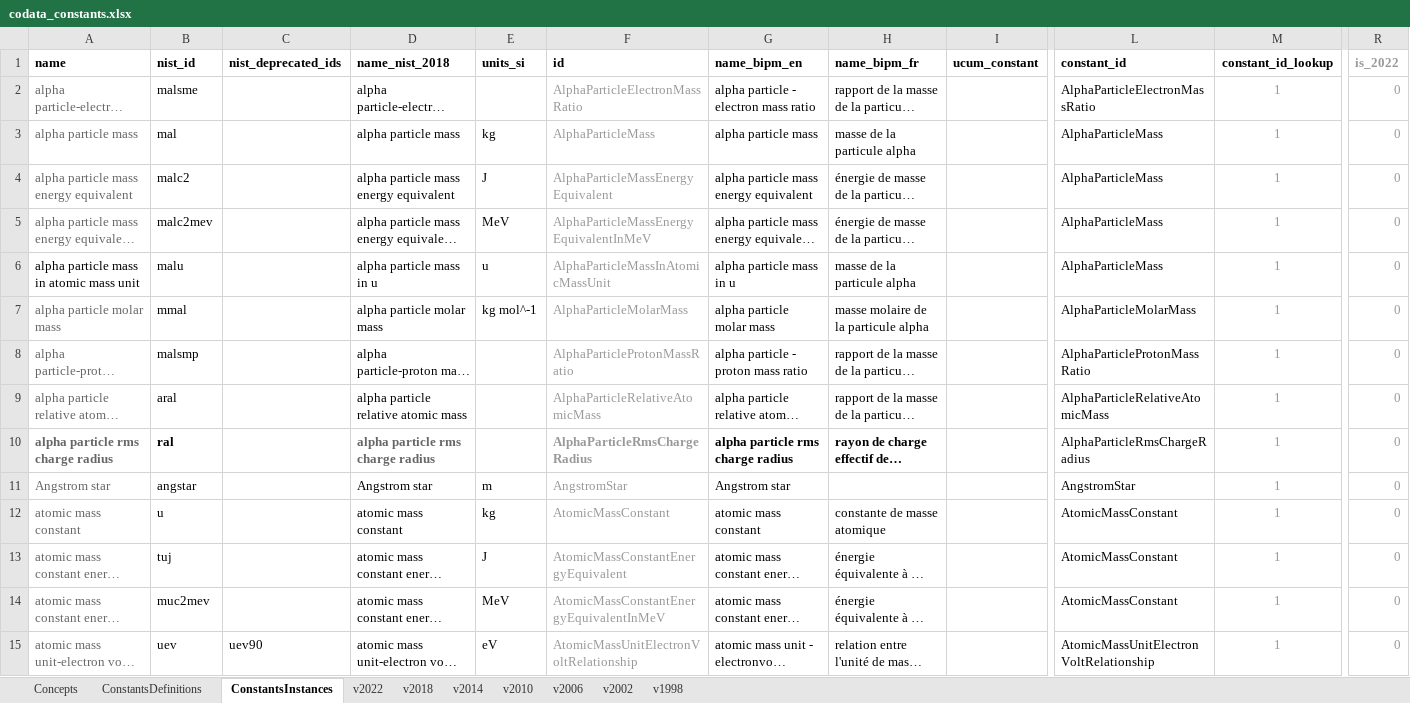
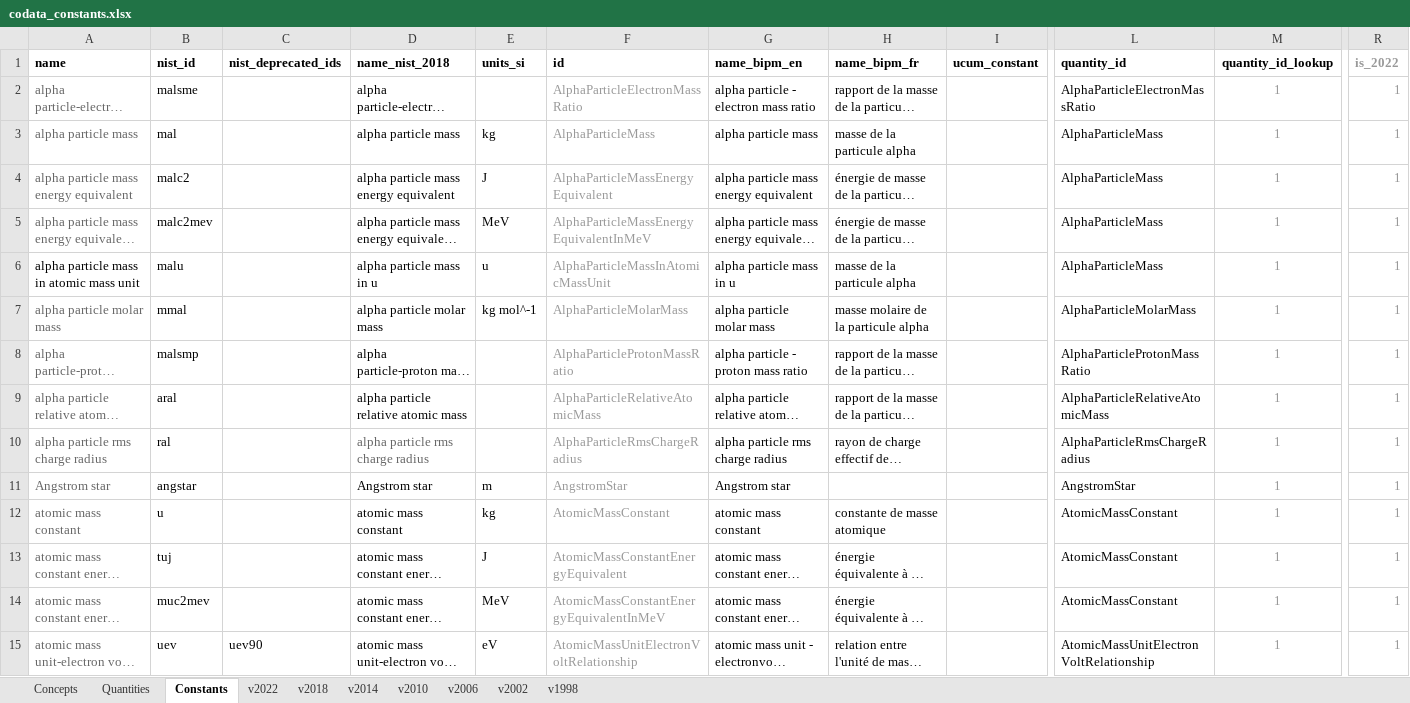
Before and after one commit to codata/drum-constants, an Excel workbook: utils/codata_constants.xlsx, sheet Constants, drawn as a sheet; only a part is shown, gaps mark what is left out; long unchanged cells end in …; values as stored, in another font and other column widths than the file's, no borders; charts and pictures and conditional formats not drawn; the diff covers the shown part only; the diff names each change by its address in the sheet, - before the commit and + after, or states it on an @@ line.

Commit message:
Renamed entities to Quantity/Constant

```diff
--- a/utils/codata_constants.xlsx (sheet Constants)
+++ b/utils/codata_constants.xlsx (sheet Constants)
-sheet tab: ConstantsDefinitions
+sheet tab: Quantities
-sheet tab: ConstantsInstances
+sheet tab: Constants
-L1: constant_id
+L1: quantity_id
-M1: constant_id_lookup
+M1: quantity_id_lookup
-R2:R15 (is_2022): 0
+R2:R15 (is_2022): 1
-A10:B10 bold: on
+A10:B10 bold: off
-D10 bold: on
+D10 bold: off
-F10:H10 bold: on
+F10:H10 bold: off
```
Also changed, not shown: 342 edited cells elsewhere in this sheet, sheet v2022, formulas that keep their value, 2 other files.
